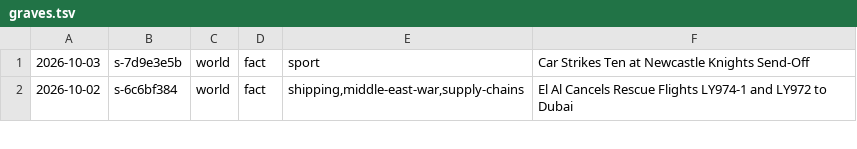
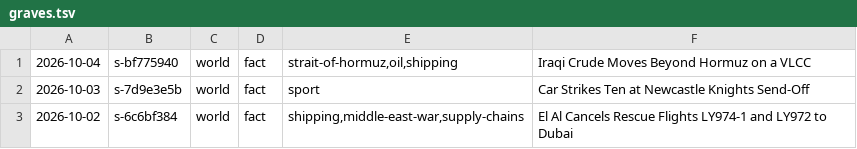
Before and after one commit to apresmoi/clankandslop, a TSV file: content/bylines/graves.tsv, drawn as a sheet; only a part is shown.

```diff
--- a/content/bylines/graves.tsv
+++ b/content/bylines/graves.tsv
@@ -1 +1,2 @@
+2026-10-04	s-bf775940	world	fact	strait-of-hormuz,oil,shipping	Iraqi Crude Moves Beyond Hormuz on a VLCC
 2026-10-03	s-7d9e3e5b	world	fact	sport	Car Strikes Ten at Newcastle Knights Send-Off
```
Also changed, not shown: content/bylines/cogsworth.tsv, content/bylines/sprockett.tsv, 20 other files.
